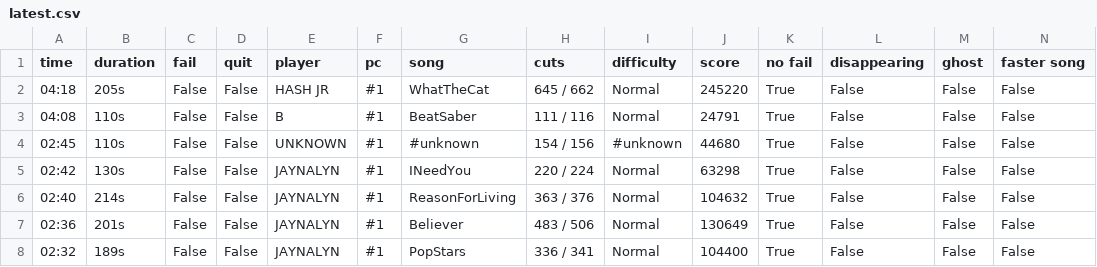
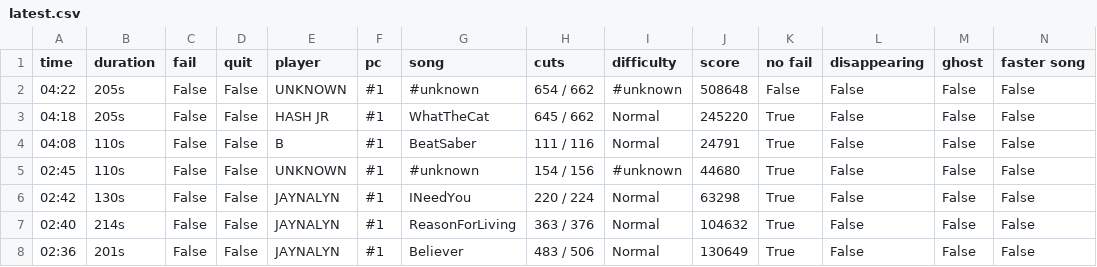
Before and after one commit to budidino/multiverse, a CSV file: latest.csv, drawn as a sheet; only a part is shown; the shorter side is filled out with more unchanged rows.

```diff
--- a/latest.csv
+++ b/latest.csv
@@ -1,2 +1,3 @@
 time, duration, fail, quit, player, pc, song, cuts, difficulty, score, no fail, disappearing, ghost, faster song
+04:22, 205s, False, False, UNKNOWN, #1, #unknown, 654 / 662, #unknown, 508648, False, False, False, False
 04:18, 205s, False, False, HASH JR, #1, WhatTheCat, 645 / 662, Normal, 245220, True, False, False, False
```
Also changed, not shown: 2 other files.
